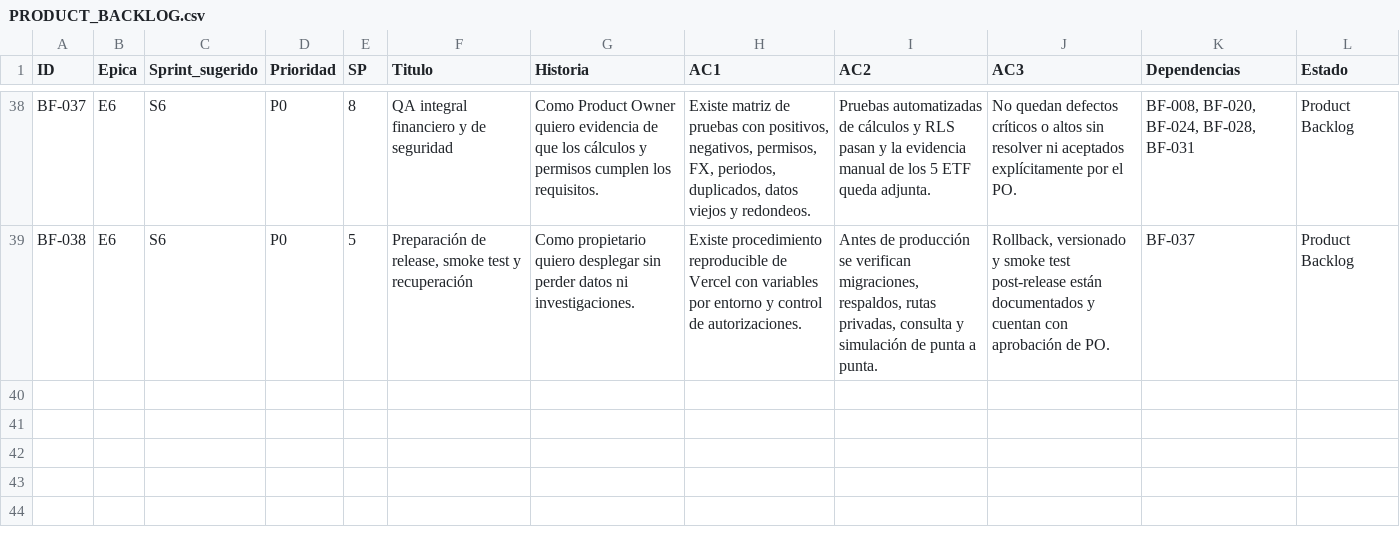
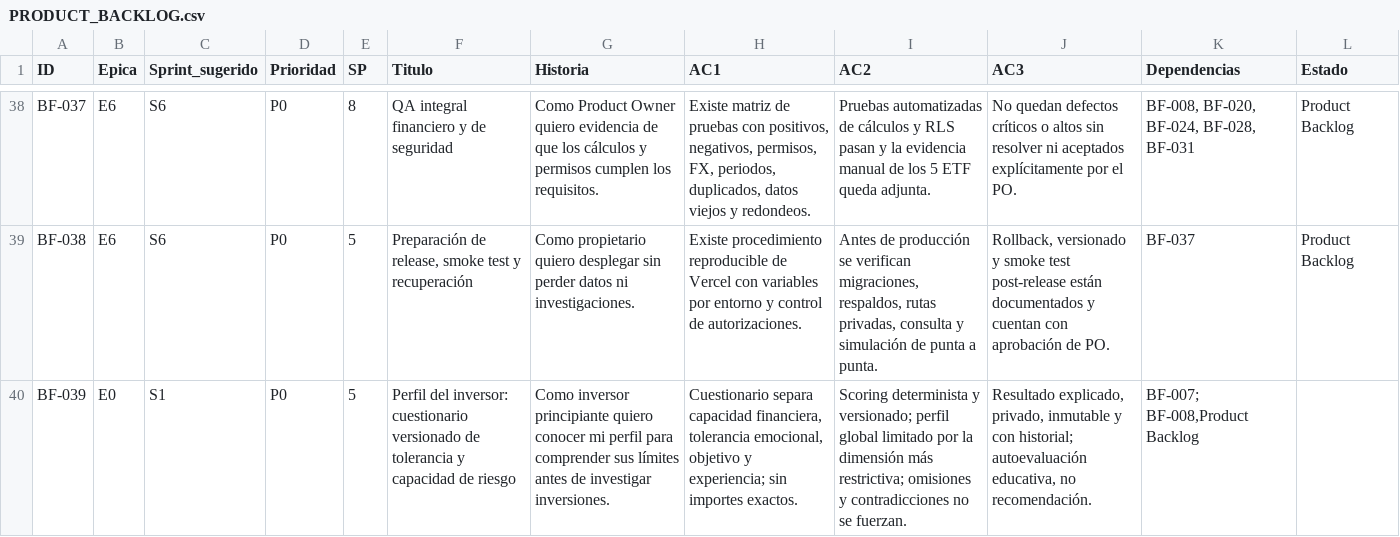
Before and after one commit to AlexisCasas/brujula-financiera-ia, a CSV file: backlog/PRODUCT_BACKLOG.csv, drawn as a sheet; only a part is shown, gaps mark what is left out; the diff names each change by its address in the sheet, - before the commit and + after, or states it on an @@ line.

Commit message:
docs(BF-039): añadir historia de perfil al CSV del backlog

```diff
--- a/backlog/PRODUCT_BACKLOG.csv
+++ b/backlog/PRODUCT_BACKLOG.csv
+row 40: BF-039 | E0 | S1 | P0 | 5 | Perfil del inversor: cuestionario versionado de tolerancia y capacidad de riesgo | Como inversor principiante quiero conocer mi perfil para comprender sus límites antes de investigar inversiones. | Cuestionario separa capacidad financiera, tolerancia emocional, objetivo y experiencia; sin importes exactos. | Scoring determinista y versionado; perfil global limitado por la dimensión más restrictiva; omisiones y contradicciones no se fuerzan. | Resultado explicado, privado, inmutable y con historial; autoevaluación educativa, no recomendación. | BF-007; BF-008,Product Backlog
```
